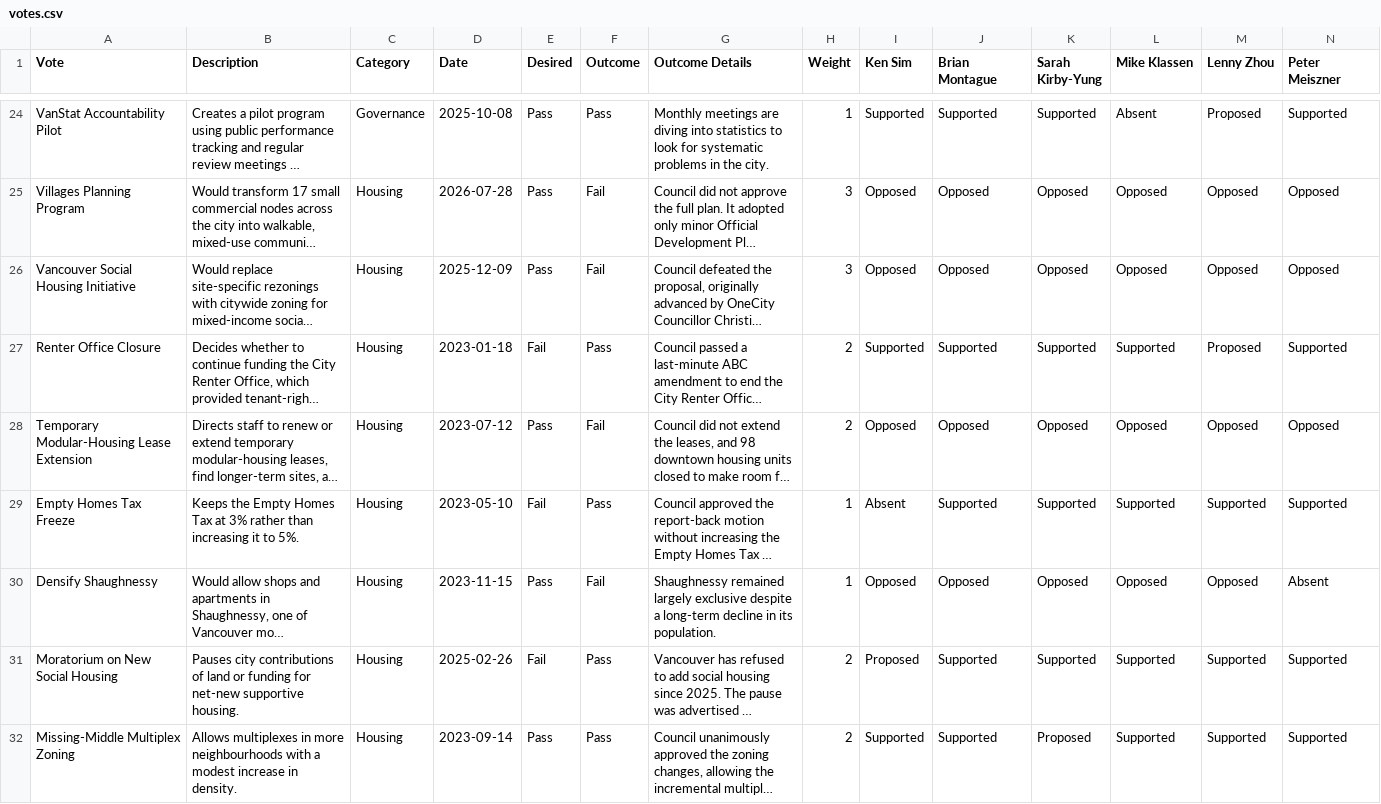
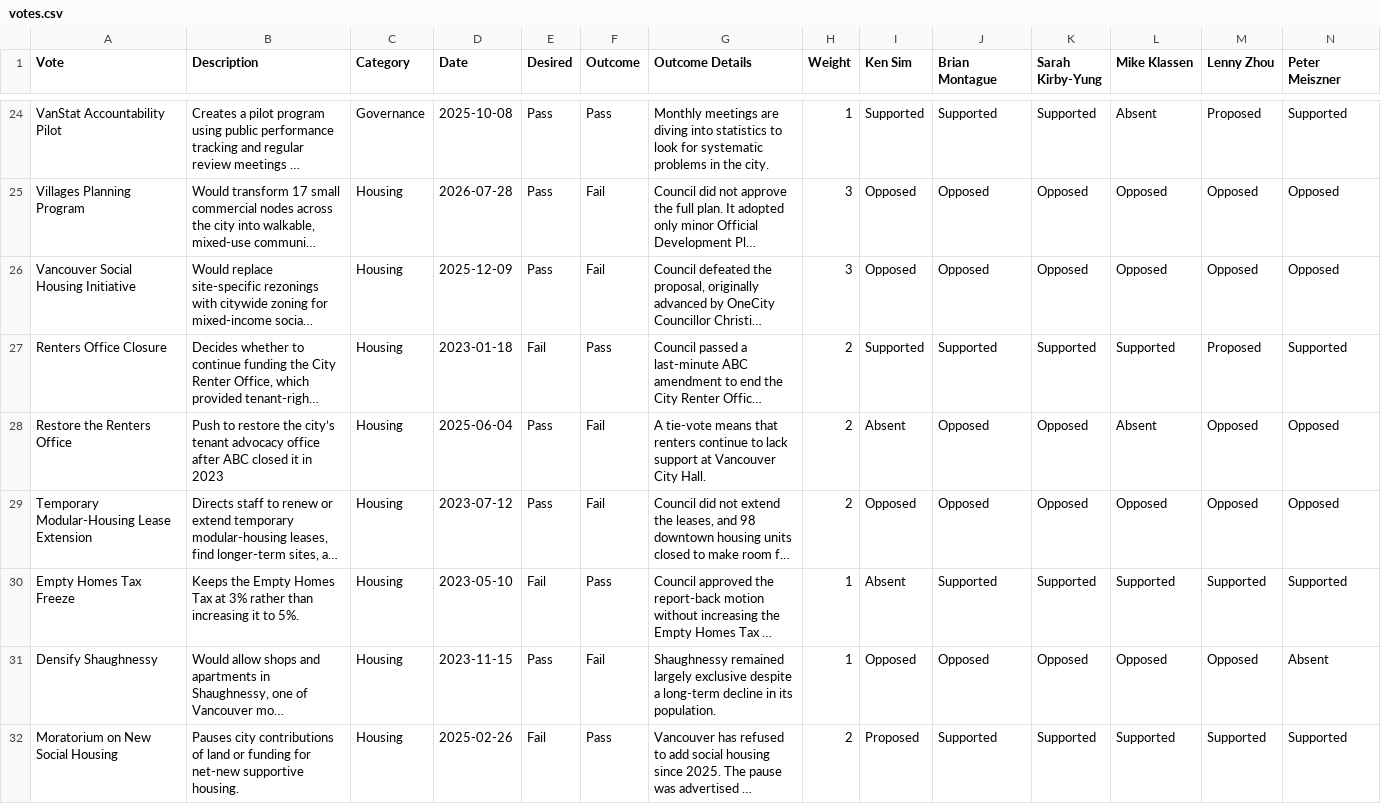
Before and after one commit to canadianveggie/vancouver-council-scorecard, a CSV file: data/votes.csv, drawn as a sheet; only a part is shown, gaps mark what is left out; the shorter side is filled out with more unchanged rows; long unchanged cells end in …; rows hold the shown columns only; the diff covers the shown part only; the diff names each change by its address in the sheet, - before the commit and + after, or states it on an @@ line.

Commit message:
Update votes based on discord feedback

```diff
--- a/data/votes.csv
+++ b/data/votes.csv
-A27 (Vote): Renter Office Closure
+A27 (Vote): Renters Office Closure
+row 28: Restore the Renters Office | Push to restore the city’s tenant advocacy office after ABC closed it in 2023 | Housing | 2025-06-04 | Pass | Fail | A tie-vote means that renters continue to lack support at Vancouver City Hall. | 2 | Absent | Opposed | Opposed | Absent | Opposed | Opposed
```
Also changed, not shown: 1 added row and 4 edited cells elsewhere in this file.
